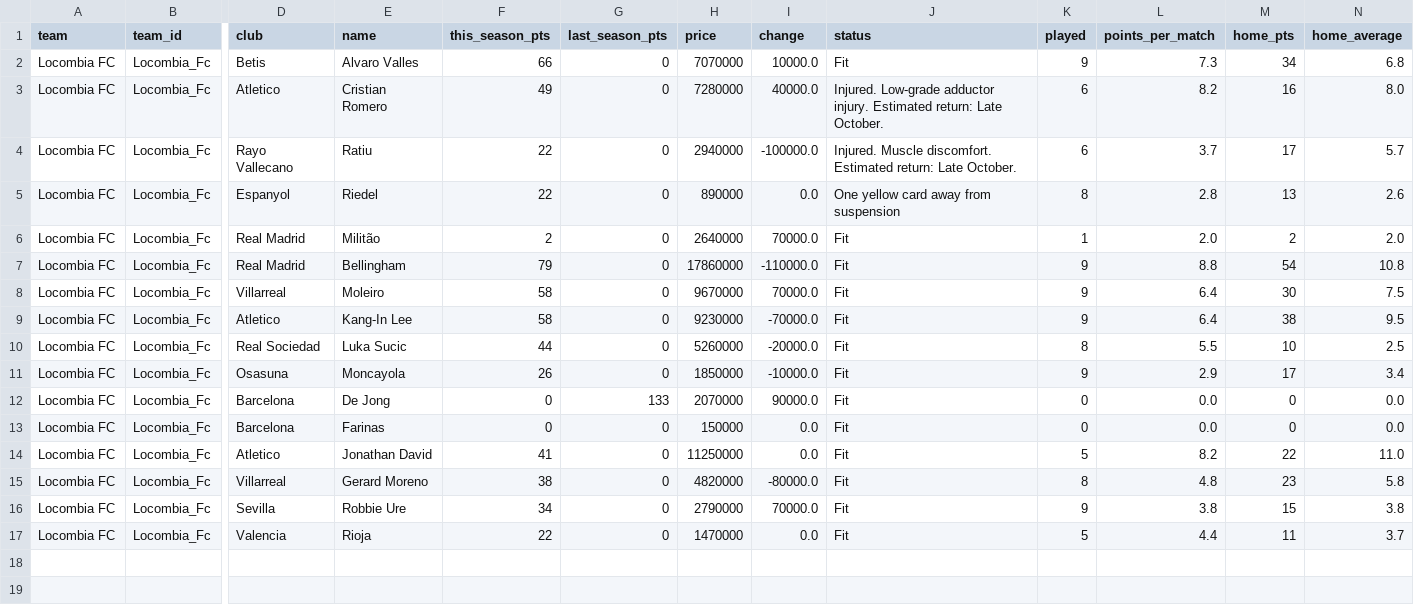
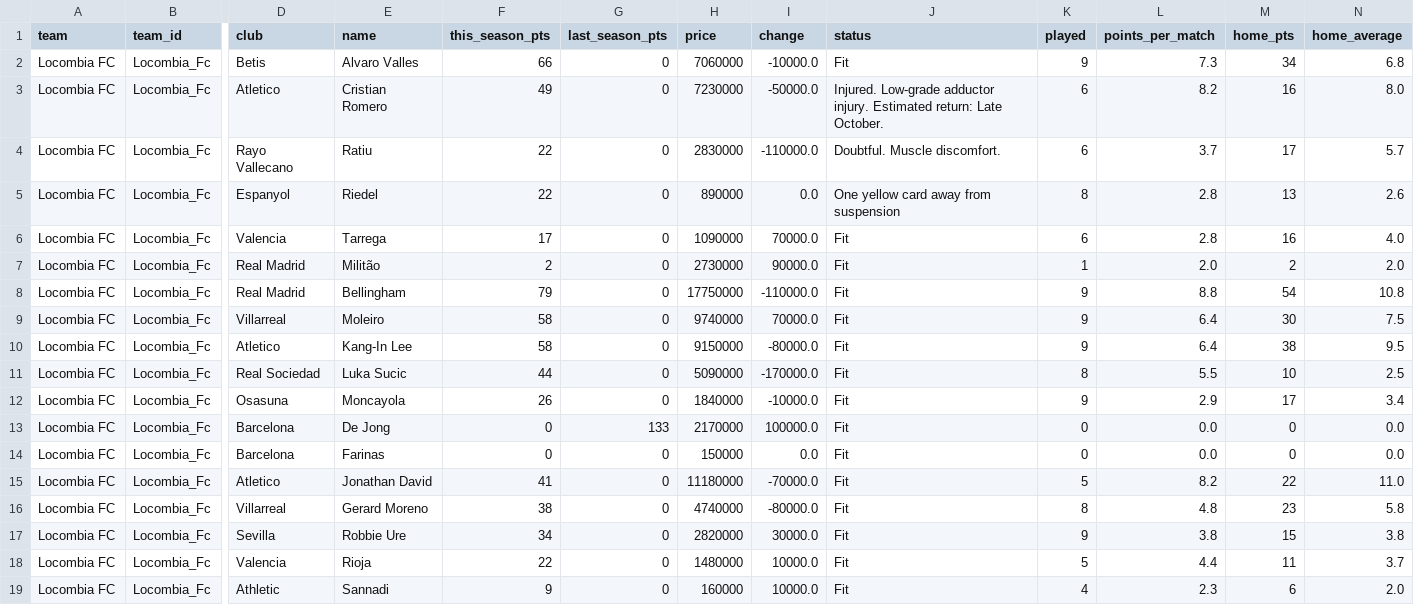
Before and after one commit to nilcrespo/BiwengerBot, a CSV file: csvs/teams/team_Locombia_Fc.csv, drawn as a sheet; only a part is shown, gaps mark what is left out; addresses are those after the commit; rows hold the shown columns only; the diff names each change by its address in the sheet, - before the commit and + after, or states it on an @@ line.

```diff
--- a/csvs/teams/team_Locombia_Fc.csv
+++ b/csvs/teams/team_Locombia_Fc.csv
-H2 (price): 7070000
+H2 (price): 7060000
-I2 (change): 10000.0
+I2 (change): -10000.0
-H3 (price): 7280000
+H3 (price): 7230000
-I3 (change): 40000.0
+I3 (change): -50000.0
-H4 (price): 2940000
+H4 (price): 2830000
-I4 (change): -100000.0
+I4 (change): -110000.0
-J4 (status): Injured. Muscle discomfort. Estimated return: Late October.
+J4 (status): Doubtful. Muscle discomfort.
+row 6: Locombia FC | Locombia_Fc | Valencia | Tarrega | 17 | 0 | 1090000 | 70000.0 | Fit | 6 | 2.8 | 16 | 4.0
-H7 (price): 2640000
+H7 (price): 2730000
-I7 (change): 70000.0
+I7 (change): 90000.0
-H8 (price): 17860000
+H8 (price): 17750000
-H9 (price): 9670000
+H9 (price): 9740000
-H10 (price): 9230000
+H10 (price): 9150000
-I10 (change): -70000.0
+I10 (change): -80000.0
-H11 (price): 5260000
+H11 (price): 5090000
-I11 (change): -20000.0
+I11 (change): -170000.0
-H12 (price): 1850000
+H12 (price): 1840000
-H13 (price): 2070000
+H13 (price): 2170000
-I13 (change): 90000.0
+I13 (change): 100000.0
-H15 (price): 11250000
+H15 (price): 11180000
-I15 (change): 0.0
+I15 (change): -70000.0
-H16 (price): 4820000
+H16 (price): 4740000
-H17 (price): 2790000
+H17 (price): 2820000
-I17 (change): 70000.0
+I17 (change): 30000.0
-H18 (price): 1470000
+H18 (price): 1480000
-I18 (change): 0.0
+I18 (change): 10000.0
+row 19: Locombia FC | Locombia_Fc | Athletic | Sannadi | 9 | 0 | 160000 | 10000.0 | Fit | 4 | 2.3 | 6 | 2.0
```
Also changed, not shown: csvs/others/market_bid_history_log.csv, csvs/others/market_bids.csv, 15 other files.
